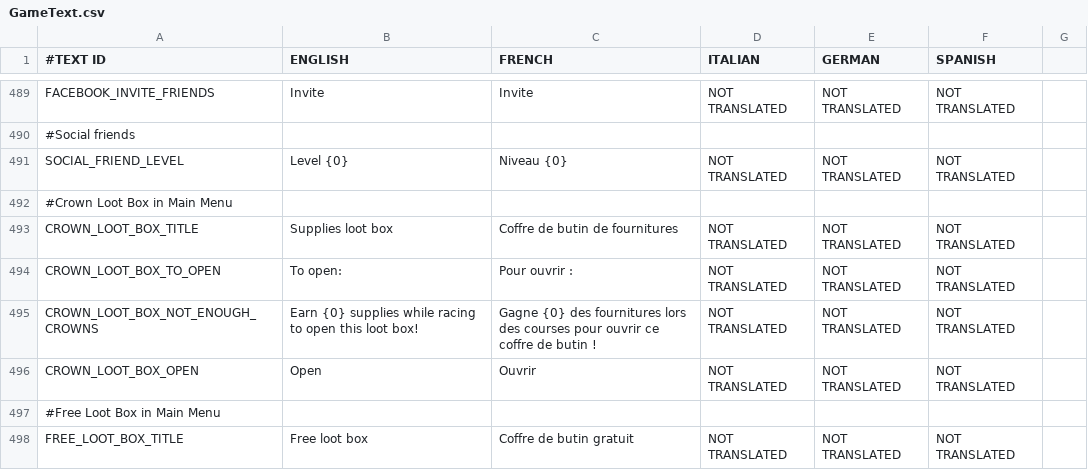
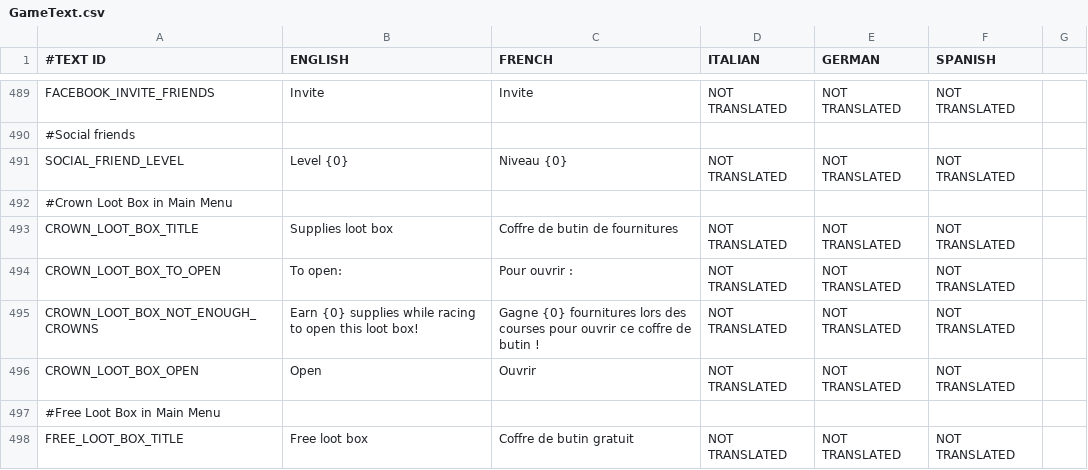
Before and after one commit to shahbazGamedev/Hero-s-Run, a CSV file: Assets/Resources/Localization/GameText.csv, drawn as a sheet; only a part is shown, gaps mark what is left out; the diff names each change by its address in the sheet, - before the commit and + after, or states it on an @@ line.

```diff
--- a/Assets/Resources/Localization/GameText.csv
+++ b/Assets/Resources/Localization/GameText.csv
-C495 (FRENCH): Gagne {0} des fournitures lors…
+C495 (FRENCH): Gagne {0} fournitures lors…
```
Also changed, not shown: 3 other files.
